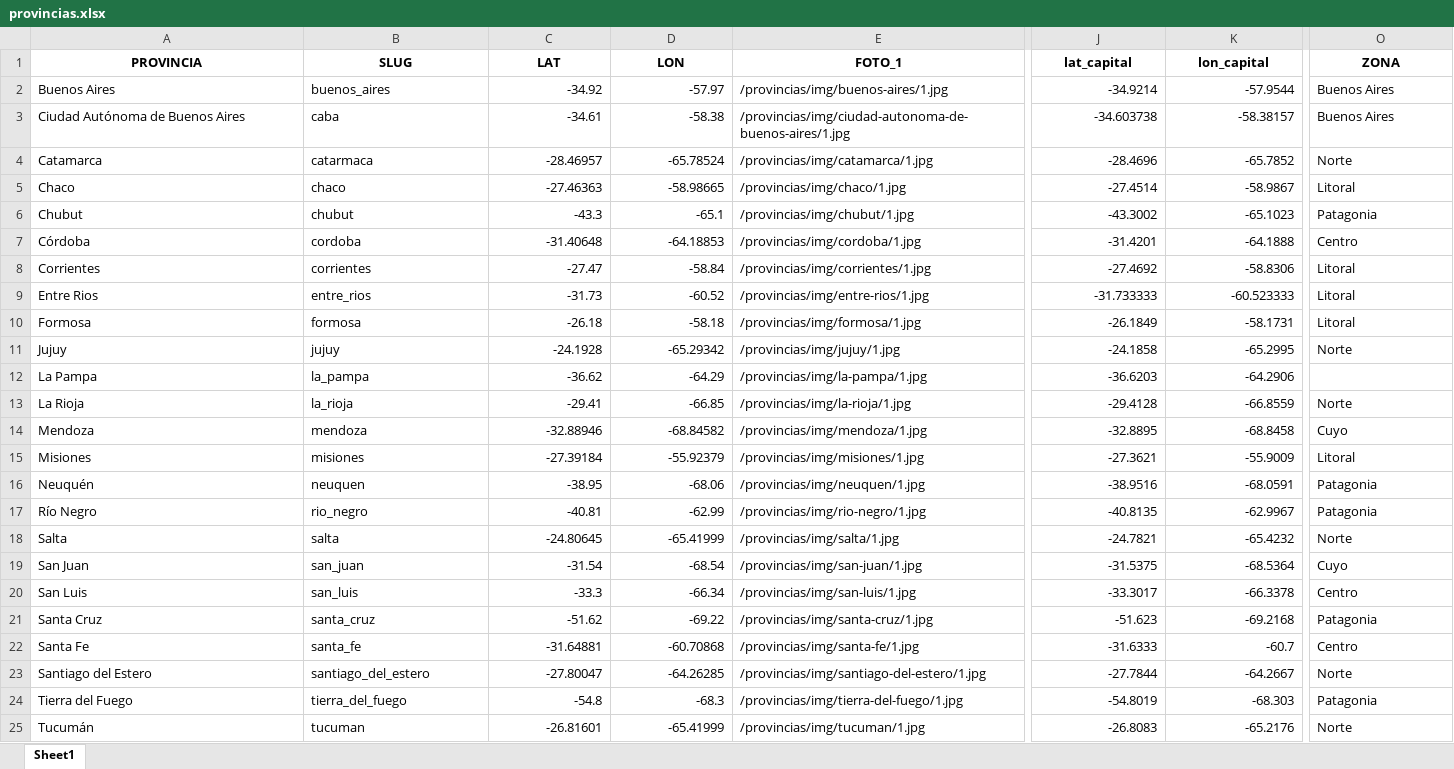
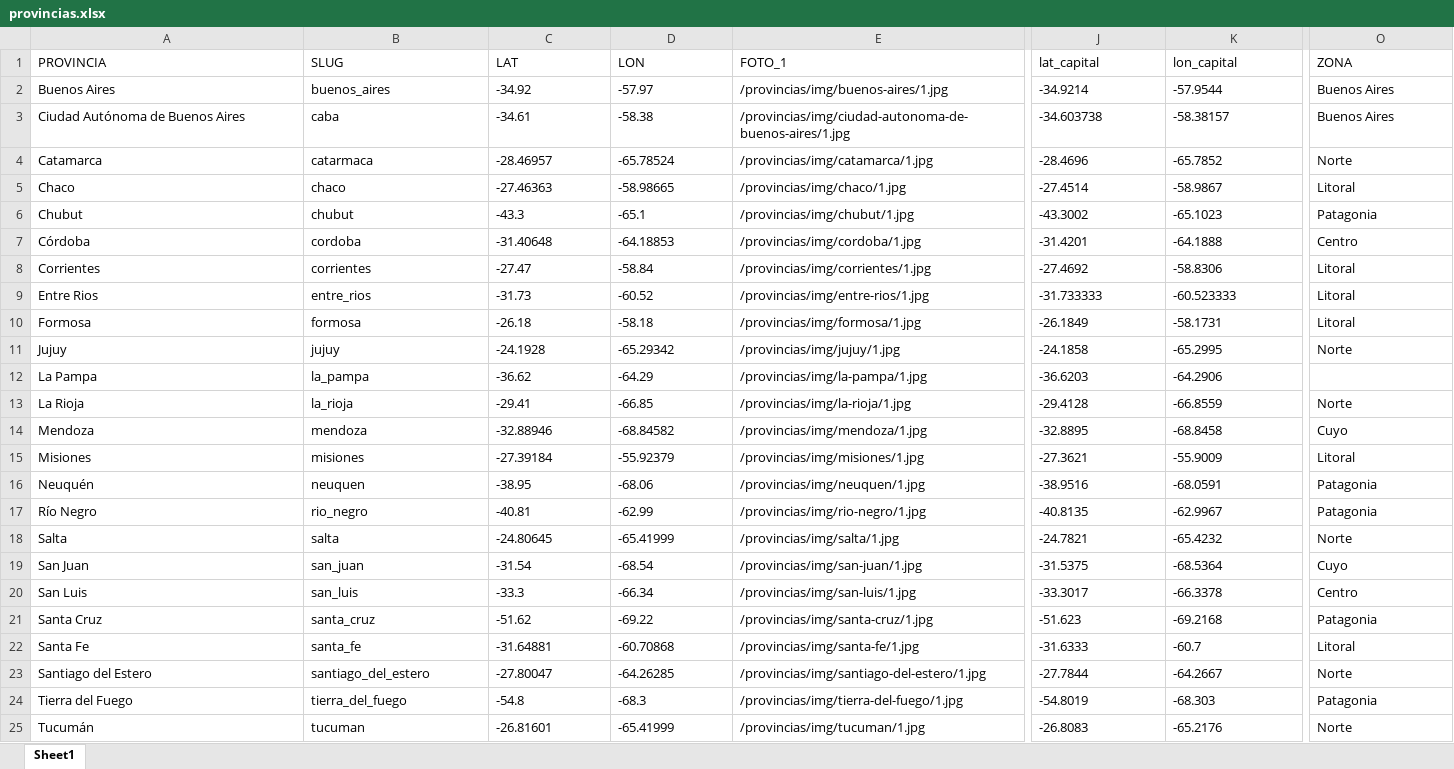
Before and after one commit to IS03/Argentina-universo.sur, an Excel workbook: public/data/excel/provincias.xlsx, sheet Sheet1, drawn as a sheet; only a part is shown, gaps mark what is left out; values as stored, in another font and other column widths than the file's, no borders; the diff covers the shown part only; the diff names each change by its address in the sheet, - before the commit and + after, or states it on an @@ line.

```diff
--- a/public/data/excel/provincias.xlsx (sheet Sheet1)
+++ b/public/data/excel/provincias.xlsx (sheet Sheet1)
@@ A1:O1 bold: on → off, alignment: center → left @@
-C2:D25 alignment: right
+C2:D25 alignment: left
-J2:K25 alignment: right
+J2:K25 alignment: left
-O22 (ZONA): Centro
+O22 (ZONA): Litoral
```
Also changed, not shown: cell formats elsewhere in this sheet, 6 other files.
